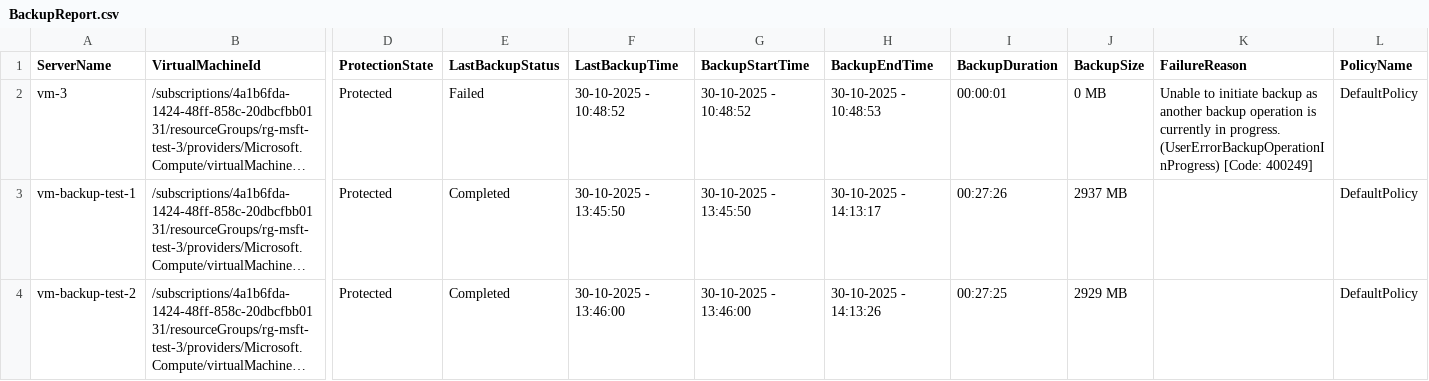
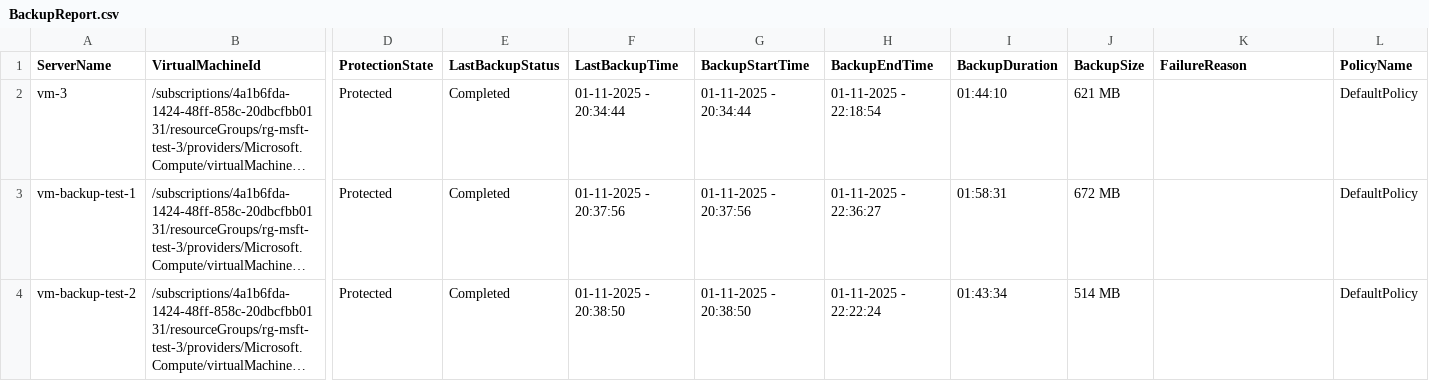
Before and after one commit to wiwa1978/AzureBackupOverview, a CSV file: BackupReport.csv, drawn as a sheet; only a part is shown, gaps mark what is left out; long unchanged cells end in …; the diff names each change by its address in the sheet, - before the commit and + after, or states it on an @@ line.

```diff
--- a/BackupReport.csv
+++ b/BackupReport.csv
-E2 (LastBackupStatus): Failed
+E2 (LastBackupStatus): Completed
-F2 (LastBackupTime): 30-10-2025 - 10:48:52
+F2 (LastBackupTime): 01-11-2025 - 20:34:44
-G2 (BackupStartTime): 30-10-2025 - 10:48:52
+G2 (BackupStartTime): 01-11-2025 - 20:34:44
-H2 (BackupEndTime): 30-10-2025 - 10:48:53
+H2 (BackupEndTime): 01-11-2025 - 22:18:54
-I2 (BackupDuration): 00:00:01
+I2 (BackupDuration): 01:44:10
-J2 (BackupSize): 0 MB
+J2 (BackupSize): 621 MB
-K2 (FailureReason): Unable to initiate backup as another backup operation is currently in progress. (UserErrorBackupOperationInProgress) [Code: 400249]
+K2 (FailureReason): (empty)
-F3 (LastBackupTime): 30-10-2025 - 13:45:50
+F3 (LastBackupTime): 01-11-2025 - 20:37:56
-G3 (BackupStartTime): 30-10-2025 - 13:45:50
+G3 (BackupStartTime): 01-11-2025 - 20:37:56
-H3 (BackupEndTime): 30-10-2025 - 14:13:17
+H3 (BackupEndTime): 01-11-2025 - 22:36:27
-I3 (BackupDuration): 00:27:26
+I3 (BackupDuration): 01:58:31
-J3 (BackupSize): 2937 MB
+J3 (BackupSize): 672 MB
-F4 (LastBackupTime): 30-10-2025 - 13:46:00
+F4 (LastBackupTime): 01-11-2025 - 20:38:50
-G4 (BackupStartTime): 30-10-2025 - 13:46:00
+G4 (BackupStartTime): 01-11-2025 - 20:38:50
-H4 (BackupEndTime): 30-10-2025 - 14:13:26
+H4 (BackupEndTime): 01-11-2025 - 22:22:24
-I4 (BackupDuration): 00:27:25
+I4 (BackupDuration): 01:43:34
-J4 (BackupSize): 2929 MB
+J4 (BackupSize): 514 MB
```
Also changed, not shown: 1 other file.
